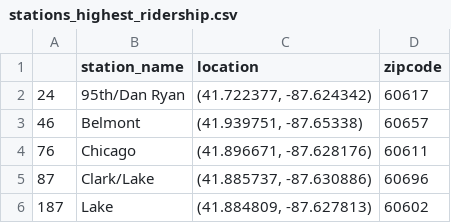
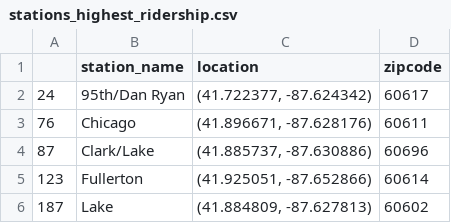
Before and after one commit to hyojunada/chicago_cta, a CSV file: result/stations_highest_ridership.csv, drawn as a sheet; removed rows and columns are numbered as before the commit, all else as after; the diff names each change by its address in the sheet, - before the commit and + after, or states it on an @@ line.

```diff
--- a/result/stations_highest_ridership.csv
+++ b/result/stations_highest_ridership.csv
-row 3: 46 | Belmont | (41.939751, -87.65338) | 60657
+row 5: 123 | Fullerton | (41.925051, -87.652866) | 60614
```
Also changed, not shown: 3 other files.
